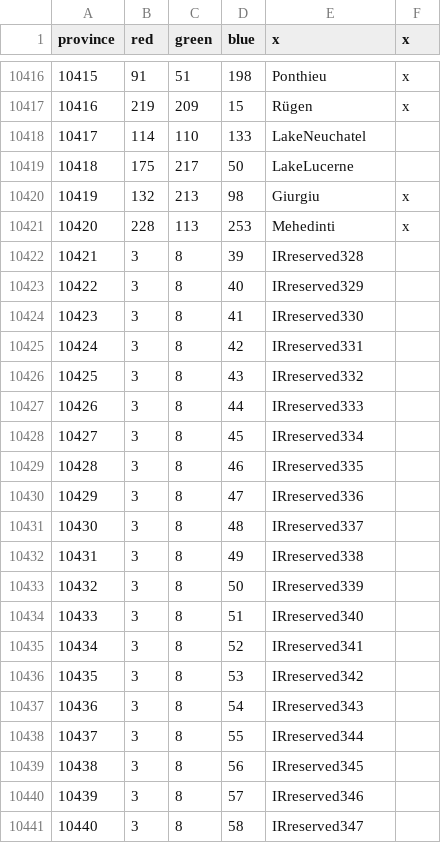
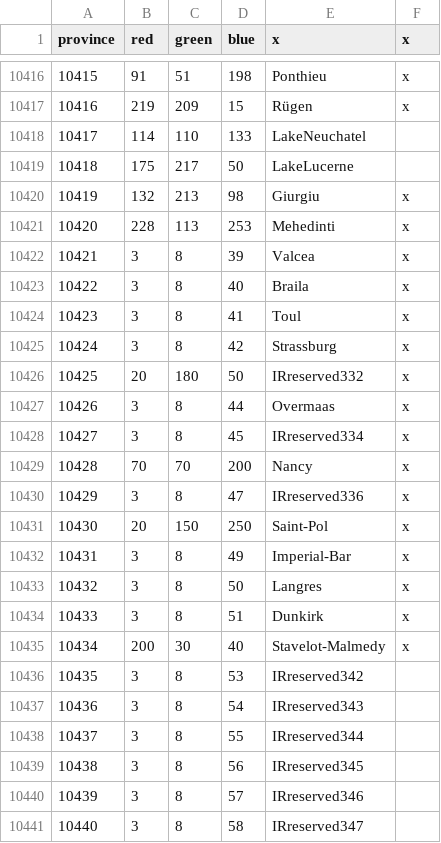
Before and after one commit to Amazonys/Atlas-Novum, a CSV file: map/definition.csv, drawn as a sheet; only a part is shown, gaps mark what is left out; the diff names each change by its address in the sheet, - before the commit and + after, or states it on an @@ line.

```diff
--- a/map/definition.csv
+++ b/map/definition.csv
-E10422 (x): IRreserved328
+E10422 (x): Valcea
-F10422:F10435 (x): (empty)
+F10422:F10435 (x): x
-E10423 (x): IRreserved329
+E10423 (x): Braila
-E10424 (x): IRreserved330
+E10424 (x): Toul
-E10425 (x): IRreserved331
+E10425 (x): Strassburg
-B10426 (red): 3
+B10426 (red): 20
-C10426 (green): 8
+C10426 (green): 180
-D10426 (blue): 43
+D10426 (blue): 50
-E10427 (x): IRreserved333
+E10427 (x): Overmaas
-B10429 (red): 3
+B10429 (red): 70
-C10429 (green): 8
+C10429 (green): 70
-D10429 (blue): 46
+D10429 (blue): 200
-E10429 (x): IRreserved335
+E10429 (x): Nancy
-B10431 (red): 3
+B10431 (red): 20
-C10431 (green): 8
+C10431 (green): 150
-D10431 (blue): 48
+D10431 (blue): 250
-E10431 (x): IRreserved337
+E10431 (x): Saint-Pol
-E10432 (x): IRreserved338
+E10432 (x): Imperial-Bar
-E10433 (x): IRreserved339
+E10433 (x): Langres
-E10434 (x): IRreserved340
+E10434 (x): Dunkirk
-B10435 (red): 3
+B10435 (red): 200
-C10435 (green): 8
+C10435 (green): 30
-D10435 (blue): 52
+D10435 (blue): 40
-E10435 (x): IRreserved341
+E10435 (x): Stavelot-Malmedy
```
Also changed, not shown: 35 other files.
